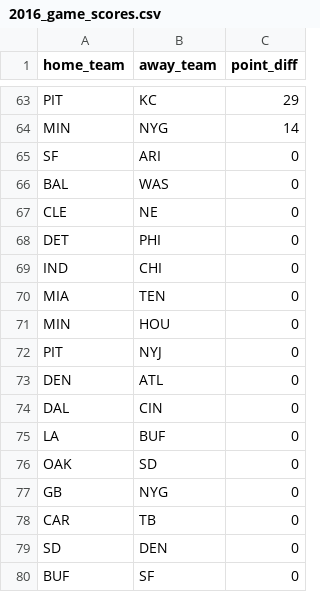
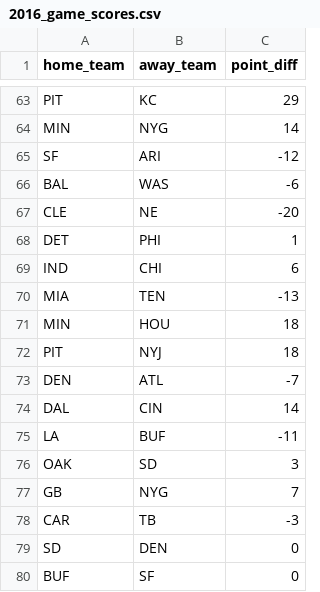
Before and after one commit to austinschleder/zmap, a CSV file: app/static/2016_game_scores.csv, drawn as a sheet; only a part is shown, gaps mark what is left out.

```diff
--- a/app/static/2016_game_scores.csv
+++ b/app/static/2016_game_scores.csv
@@ -64,16 +64,16 @@ PIT,KC,29
 MIN,NYG,14
-SF,ARI,0
-BAL,WAS,0
-CLE,NE,0
-DET,PHI,0
-IND,CHI,0
-MIA,TEN,0
-MIN,HOU,0
-PIT,NYJ,0
-DEN,ATL,0
-DAL,CIN,0
-LA,BUF,0
-OAK,SD,0
-GB,NYG,0
-CAR,TB,0
+SF,ARI,-12
+BAL,WAS,-6
+CLE,NE,-20
+DET,PHI,1
+IND,CHI,6
+MIA,TEN,-13
+MIN,HOU,18
+PIT,NYJ,18
+DEN,ATL,-7
+DAL,CIN,14
+LA,BUF,-11
+OAK,SD,3
+GB,NYG,7
+CAR,TB,-3
 SD,DEN,0
```
Also changed, not shown: app/static/q_scores.csv, 1 other file.
